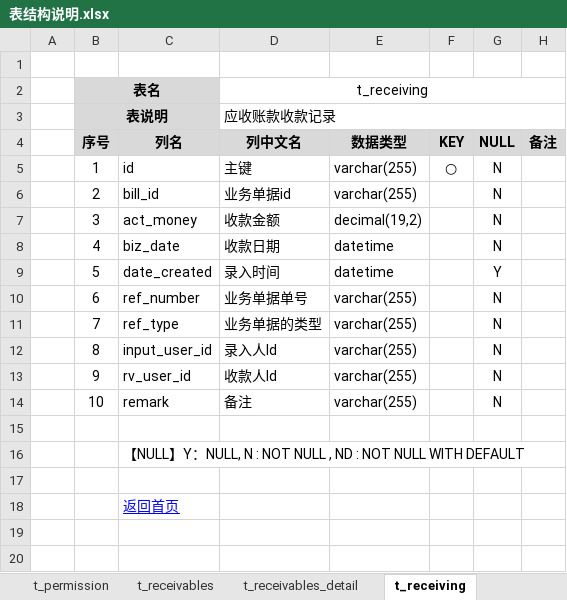
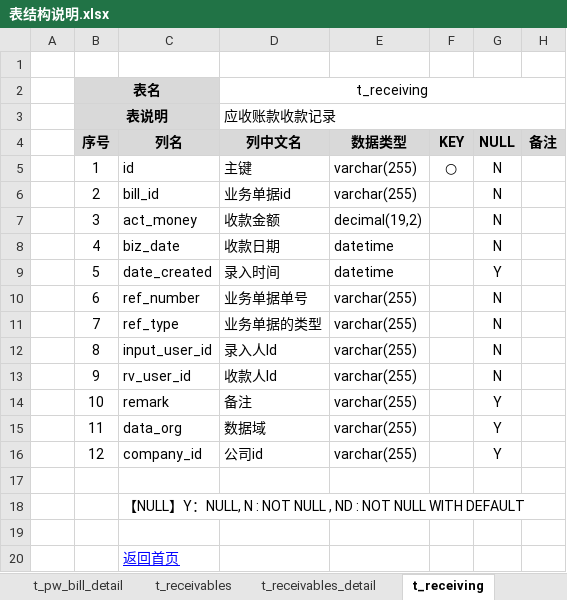
Before and after one commit to dongxf/PSI, an Excel workbook: doc/02 表结构/表结构说明.xlsx, sheet t_receiving, drawn as a sheet; values as stored, in another font and other column widths than the file's, no borders; the diff names each change by its address in the sheet, - before the commit and + after, or states it on an @@ line.

```diff
--- a/doc/02 表结构/表结构说明.xlsx (sheet t_receiving)
+++ b/doc/02 表结构/表结构说明.xlsx (sheet t_receiving)
-G14 (NULL): N
+G14 (NULL): Y
+row 15:  | 11 | data_org | 数据域 | varchar(255) |  | Y
+row 16:  | 12 | company_id | 公司id | varchar(255) |  | Y
```
Also changed, not shown: sheet 一览表, sheet t_warehouse, sheet t_goods_unit, sheet t_customer_category, sheet t_supplier_category, sheet t_goods_si, 29 more sheets, other sheet tabs, 1 other file.
